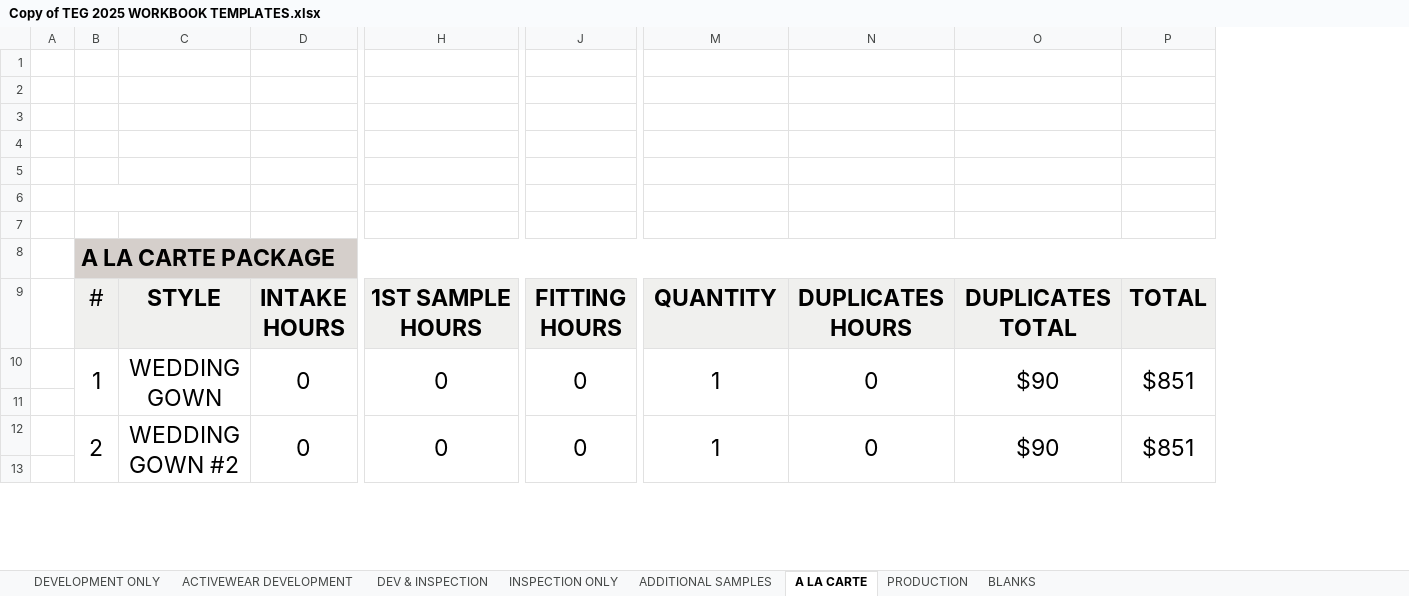
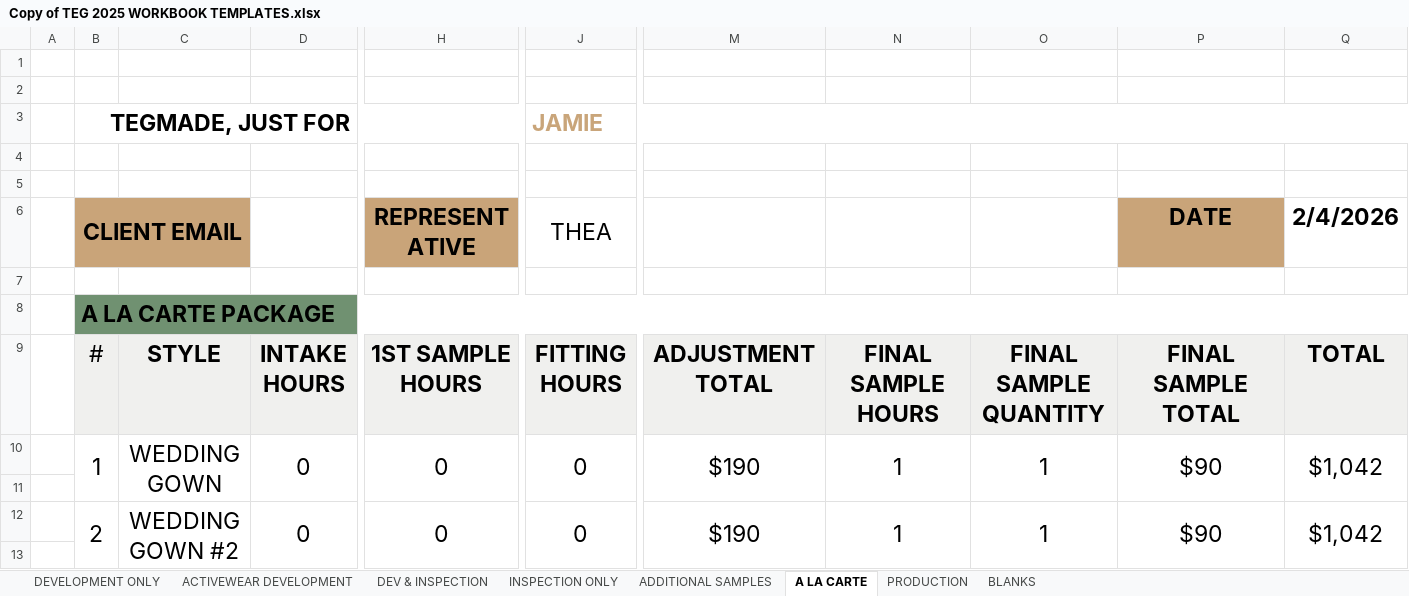
Before and after one commit to ApplyGPT/TEG_Monday_Dashboard, an Excel workbook: inputs/Copy of TEG 2025 WORKBOOK TEMPLATES.xlsx, sheet A LA CARTE, drawn as a sheet; only a part is shown, gaps mark what is left out; values as stored, in another font and other column widths than the file's, no borders; removed rows and columns are numbered as before the commit, all else as after; rows hold the shown columns only; the diff covers the shown part only; the diff names each change by its address in the sheet, - before the commit and + after, or states it on an @@ line.

Commit message:
Refactor a_la_carte.py and workbook_creator.py to dynamically adjust cells based on the number of styles.

```diff
--- a/inputs/Copy of TEG 2025 WORKBOOK TEMPLATES.xlsx (sheet A LA CARTE)
+++ b/inputs/Copy of TEG 2025 WORKBOOK TEMPLATES.xlsx (sheet A LA CARTE)
+column M, rows 9-12: ADJUSTMENT TOTAL | $190 |  | $190
-column N, rows 9-12: DUPLICATES HOURS | 0 |  | 0
+column O, rows 9-12: FINAL SAMPLE QUANTITY | 1 |  | 1
-column P, rows 9-12: TOTAL | $851 |  | $851
+column Q (2/4/2026), rows 9-12: TOTAL | $1,042 |  | $1,042
+row 3:  | TEGMADE, JUST FOR |  |  |  | JAMIE
-row 6: (empty)
+row 6:  | CLIENT EMAIL |  |  | REPRESENTATIVE | THEA |  |  |  | DATE | 2/4/2026
-B6 fill: none
+B6 fill: #C9A479
+B6:C6 merged
+D6:E6 merged
-H6 fill: none
+H6 fill: #C9A479
+H6:I6 merged
+J6:K6 merged
-P6 fill: none
+P6 fill: #C9A479
-row 6: (empty)
-B8 fill: #D5CFCB
+B8 fill: #709171
-C8:J8 fill: none
+C8:J8 fill: #709171
-N8 fill: none
+N8 fill: #709171
-P8 fill: none
+P8 fill: #709171
-N9: QUANTITY
+N9: FINAL SAMPLE HOURS
-P9 (DATE): DUPLICATES TOTAL
+P9 (DATE): FINAL SAMPLE TOTAL
```
Also changed, not shown: 1 added row, 1 removed row, 8 edited cells and cell formats elsewhere in this sheet, sheet DEVELOPMENT ONLY, sheet ADDITIONAL SAMPLES, sheet BLANKS, sheet INSPECTION ONLY, sheet ACTIVEWEAR DEVELOPMENT, sheet DEV & INSPECTION, 1 more sheet, formulas that keep their value, 2 other files.
